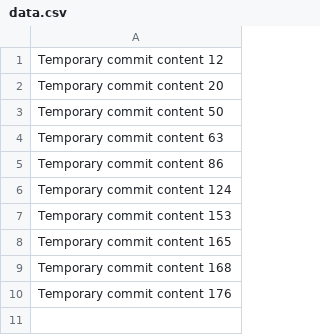
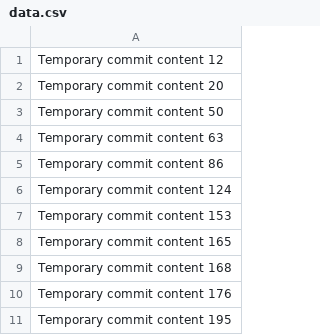
Before and after one commit to Mirat1318/mirat, a CSV file: data.csv, drawn as a sheet.

```diff
--- a/data.csv
+++ b/data.csv
@@ -10 +10,2 @@ Temporary commit content 168
 Temporary commit content 176
+Temporary commit content 195
```
